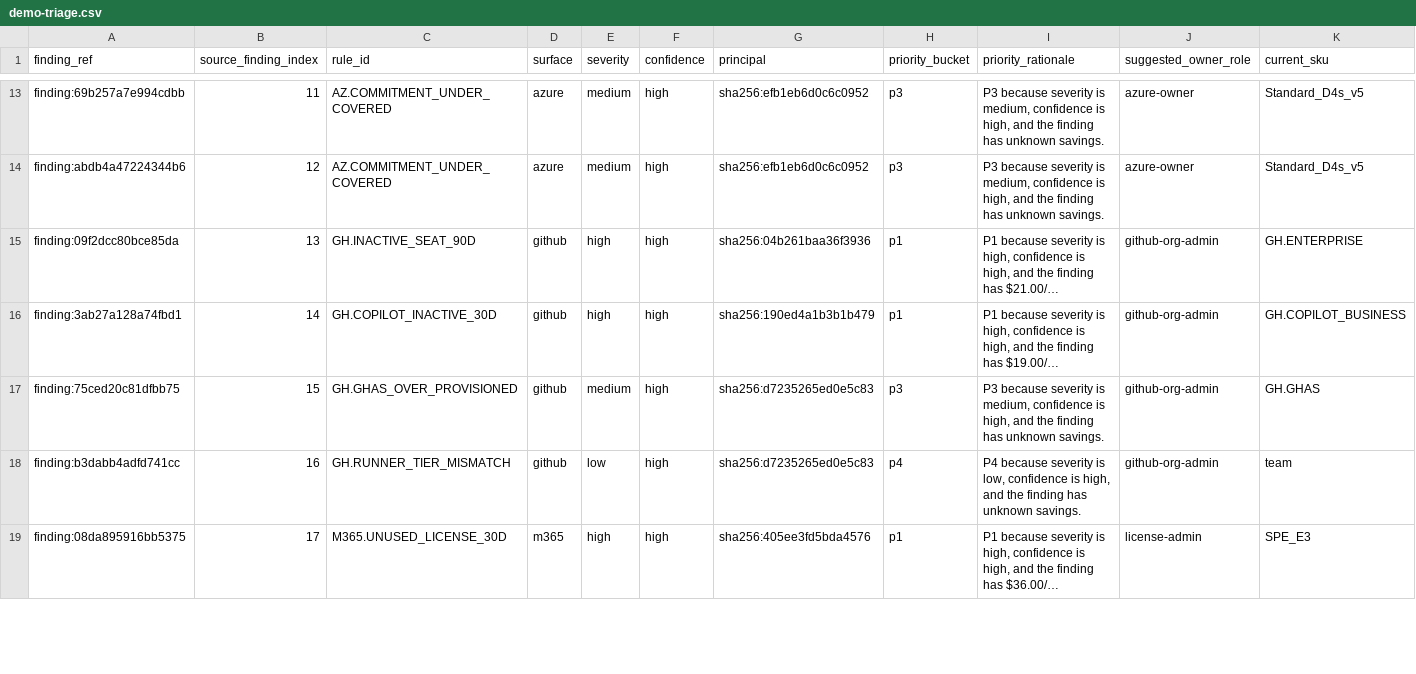
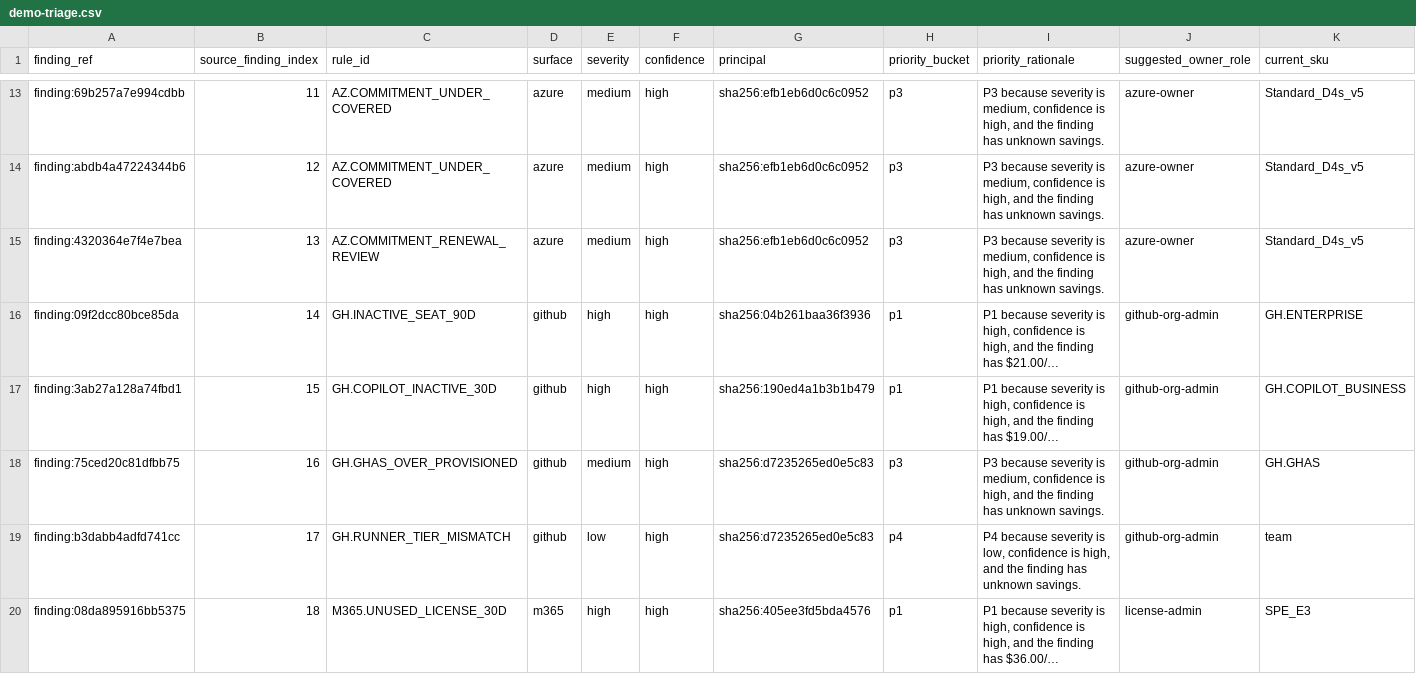
Before and after one commit to martinopedal/FinOps-assessment, a CSV file: examples/demo-triage.csv, drawn as a sheet; only a part is shown, gaps mark what is left out; long unchanged cells end in …; addresses are those after the commit; rows hold the shown columns only; the diff covers the shown part only; the diff names each change by its address in the sheet, - before the commit and + after, or states it on an @@ line.

```diff
--- a/examples/demo-triage.csv
+++ b/examples/demo-triage.csv
+row 15: finding:4320364e7f4e7bea | 13 | AZ.COMMITMENT_RENEWAL_REVIEW | azure | medium | high | sha256:efb1eb6d0c6c0952 | p3 | P3 because severity is medium, confidence is high, and the finding has unknown savings. | azure-owner | Standard_D4s_v5
-B16 (source_finding_index): 13
+B16 (source_finding_index): 14
-B17 (source_finding_index): 14
+B17 (source_finding_index): 15
-B18 (source_finding_index): 15
+B18 (source_finding_index): 16
-B19 (source_finding_index): 16
+B19 (source_finding_index): 17
-B20 (source_finding_index): 17
+B20 (source_finding_index): 18
```
Also changed, not shown: 18 edited cells elsewhere in this file, examples/demo-report.csv, examples/focus-aligned.csv, 23 other files.
